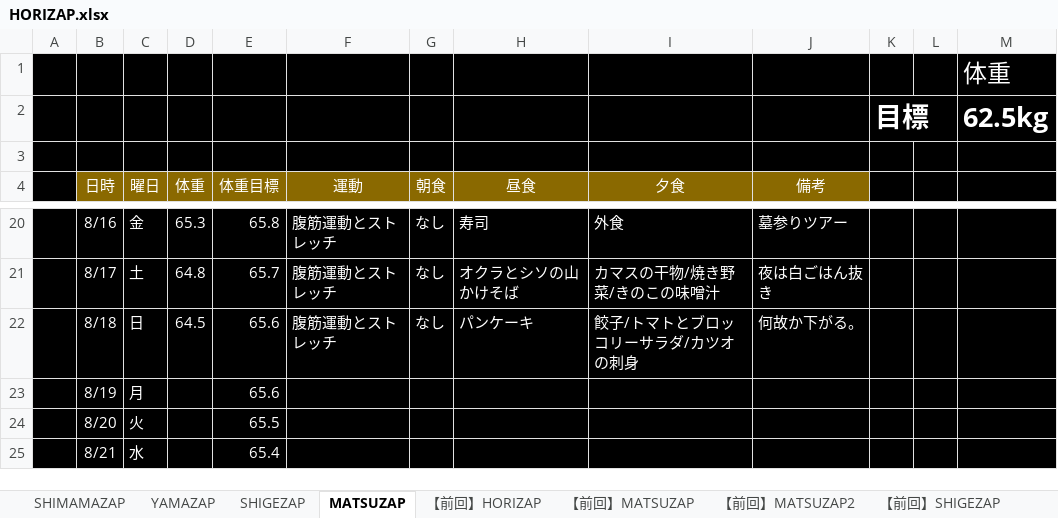
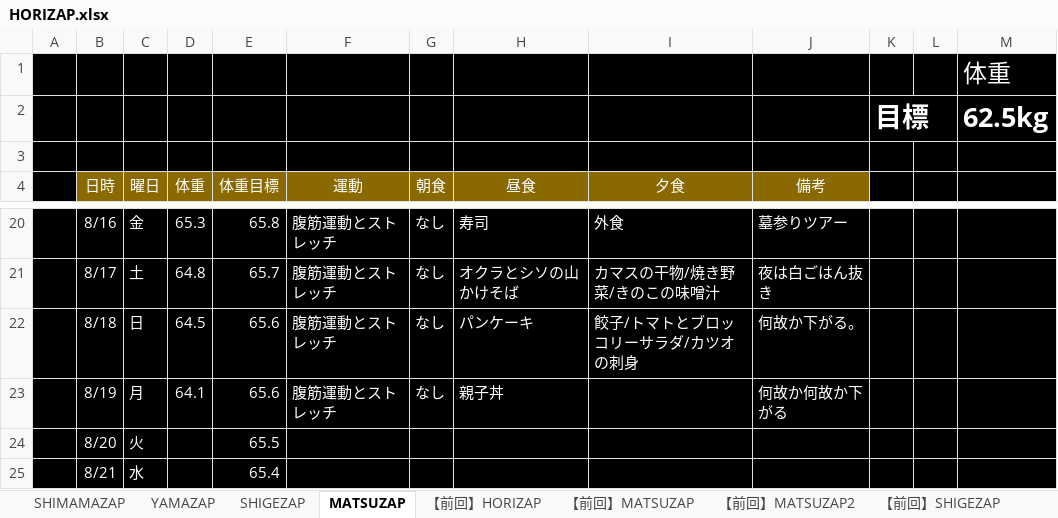
Before and after one commit to GS-Shigenaga/HORIZAP, an Excel workbook: HORIZAP.xlsx, sheet MATSUZAP, drawn as a sheet; only a part is shown, gaps mark what is left out; values as stored, in another font and other column widths than the file's, no borders; charts and pictures not drawn; the diff names each change by its address in the sheet, - before the commit and + after, or states it on an @@ line.

Commit message:
だんだん心配。健康診断行こうかしら。

```diff
--- a/HORIZAP.xlsx (sheet MATSUZAP)
+++ b/HORIZAP.xlsx (sheet MATSUZAP)
-D23 (体重): (empty)
+D23 (体重): 64.1
-F23 (運動): (empty)
+F23 (運動): 腹筋運動とストレッチ
-G23 (朝食): (empty)
+G23 (朝食): なし
-H23 (昼食): (empty)
+H23 (昼食): 親子丼
-J23 (備考): (empty)
+J23 (備考): 何故か何故か下がる
```
Also changed, not shown: charts or pictures.
